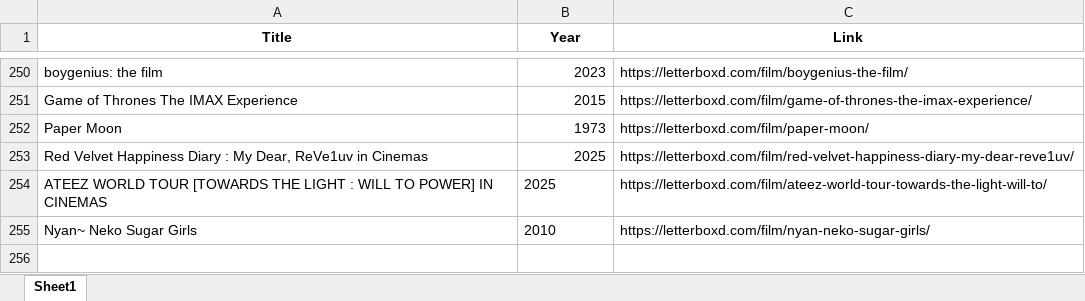
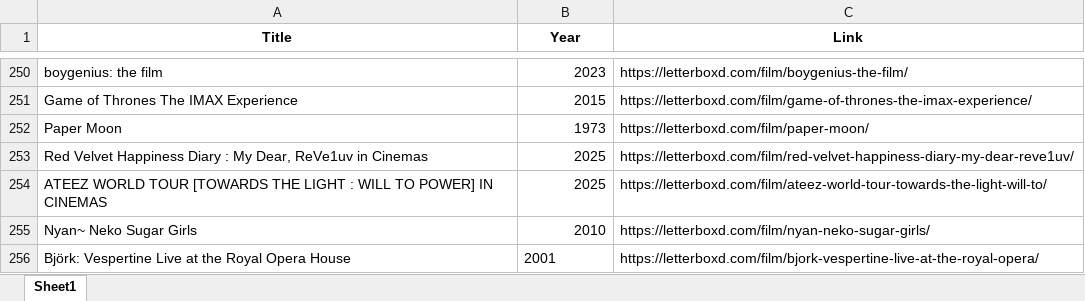
Before and after one commit to bigbadraj/Old-Letterboxd-Web-Scraping, an Excel workbook: top_250_data.xlsx, sheet Sheet1, drawn as a sheet; only a part is shown, gaps mark what is left out; values as stored, in another font and other column widths than the file's, no borders; the diff names each change by its address in the sheet, - before the commit and + after, or states it on an @@ line.

```diff
--- a/top_250_data.xlsx (sheet Sheet1)
+++ b/top_250_data.xlsx (sheet Sheet1)
-B254:B255 alignment: left
+B254:B255 alignment: right
+row 256: Björk: Vespertine Live at the Royal Opera House | 2001 | https://letterboxd.com/film/bjork-vespertine-live-at-the-royal-opera/
```
Also changed, not shown: Incomplete_Stats_Whitelist.xlsx, Zero_Reviews.xlsx, 6 other files.
